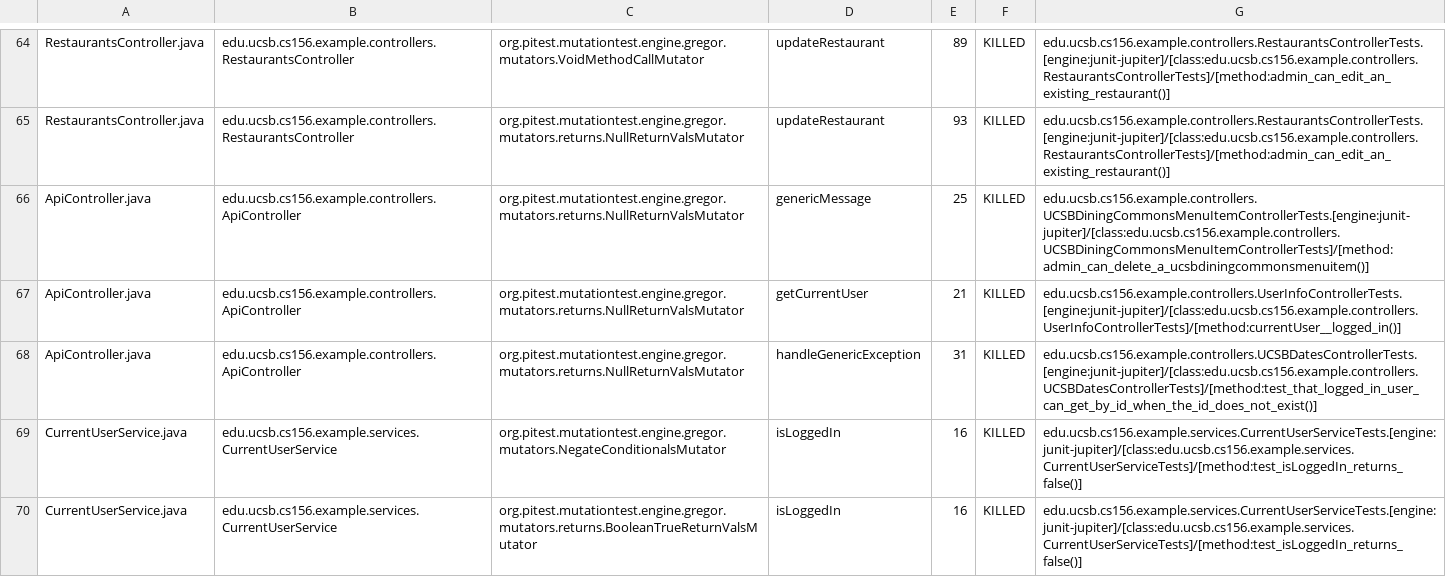
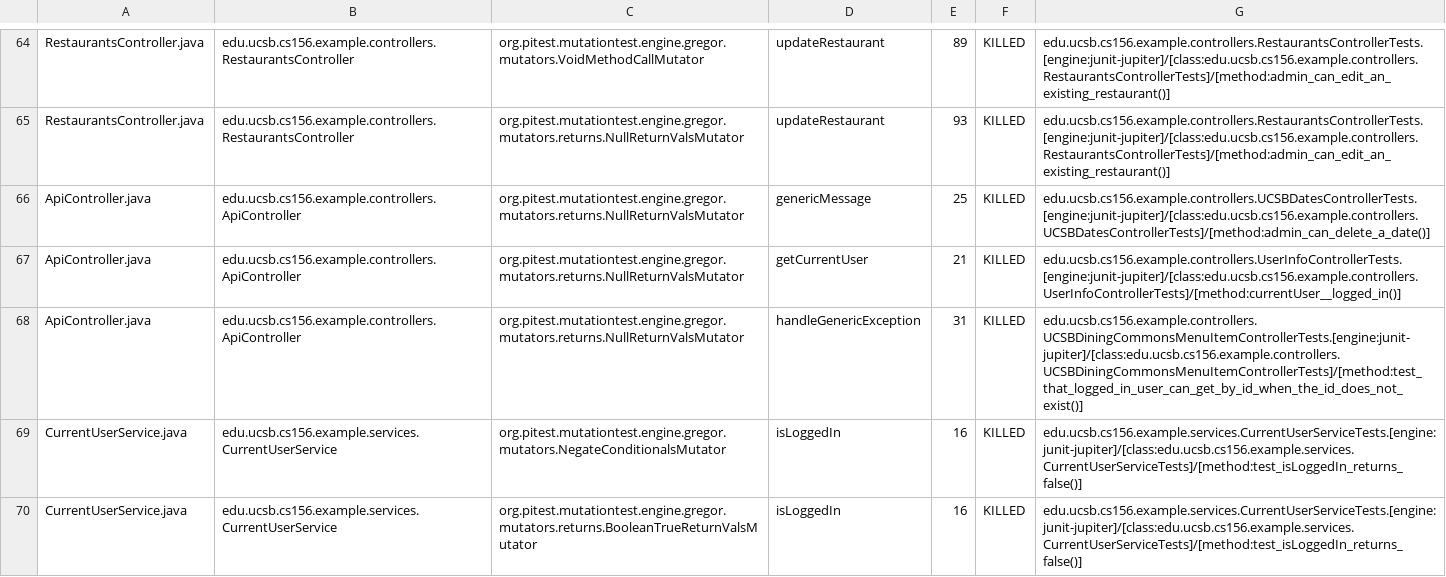
Before and after one commit to ucsb-cs156-w24/team03-w24-7pm-1, a CSV file: prs/73/pitest/mutations.csv, drawn as a sheet; only a part is shown, gaps mark what is left out.

Commit message:
Deploying to gh-pages from @ ucsb-cs156-w24/team03-w24-7pm-1@13fae67b8377e0cf22d82ca62b14fe237126d721 🚀

```diff
--- a/prs/73/pitest/mutations.csv
+++ b/prs/73/pitest/mutations.csv
@@ -65,5 +65,5 @@ RestaurantsController.java,edu.ucsb.cs156.example.controllers.RestaurantsControl
 RestaurantsController.java,edu.ucsb.cs156.example.controllers.RestaurantsController,org.pitest.mutationtest.engine.gregor.mutators.returns.NullReturnValsMutator,updateRestaurant,93,KILLED,edu.ucsb.cs156.example.controllers.RestaurantsControllerTests.[engine:junit-jupiter]/[class:edu.ucsb.cs156.example.controllers.RestaurantsControllerTests]/[method:admin_can_edit_an_existing_restaurant()]
-ApiController.java,edu.ucsb.cs156.example.controllers.ApiController,org.pitest.mutationtest.engine.gregor.mutators.returns.NullReturnValsMutator,genericMessage,25,KILLED,edu.ucsb.cs156.example.controllers.UCSBDiningCommonsMenuItemControllerTests.[engine:junit-jupiter]/[class:edu.ucsb.cs156.example.controllers.UCSBDiningCommonsMenuItemControllerTests]/[method:admin_can_delete_a_ucsbdiningcommonsmenuitem()]
+ApiController.java,edu.ucsb.cs156.example.controllers.ApiController,org.pitest.mutationtest.engine.gregor.mutators.returns.NullReturnValsMutator,genericMessage,25,KILLED,edu.ucsb.cs156.example.controllers.UCSBDatesControllerTests.[engine:junit-jupiter]/[class:edu.ucsb.cs156.example.controllers.UCSBDatesControllerTests]/[method:admin_can_delete_a_date()]
 ApiController.java,edu.ucsb.cs156.example.controllers.ApiController,org.pitest.mutationtest.engine.gregor.mutators.returns.NullReturnValsMutator,getCurrentUser,21,KILLED,edu.ucsb.cs156.example.controllers.UserInfoControllerTests.[engine:junit-jupiter]/[class:edu.ucsb.cs156.example.controllers.UserInfoControllerTests]/[method:currentUser__logged_in()]
-ApiController.java,edu.ucsb.cs156.example.controllers.ApiController,org.pitest.mutationtest.engine.gregor.mutators.returns.NullReturnValsMutator,handleGenericException,31,KILLED,edu.ucsb.cs156.example.controllers.UCSBDatesControllerTests.[engine:junit-jupiter]/[class:edu.ucsb.cs156.example.controllers.UCSBDatesControllerTests]/[method:test_that_logged_in_user_can_get_by_id_when_the_id_does_not_exist()]
+ApiController.java,edu.ucsb.cs156.example.controllers.ApiController,org.pitest.mutationtest.engine.gregor.mutators.returns.NullReturnValsMutator,handleGenericException,31,KILLED,edu.ucsb.cs156.example.controllers.UCSBDiningCommonsMenuItemControllerTests.[engine:junit-jupiter]/[class:edu.ucsb.cs156.example.controllers.UCSBDiningCommonsMenuItemControllerTests]/[method:test_that_logged_in_user_can_get_by_id_when_the_id_does_not_exist()]
 CurrentUserService.java,edu.ucsb.cs156.example.services.CurrentUserService,org.pitest.mutationtest.engine.gregor.mutators.NegateConditionalsMutator,isLoggedIn,16,KILLED,edu.ucsb.cs156.example.services.CurrentUserServiceTests.[engine:junit-jupiter]/[class:edu.ucsb.cs156.example.services.CurrentUserServiceTests]/[method:test_isLoggedIn_returns_false()]
```
Also changed, not shown: 13 other files.
